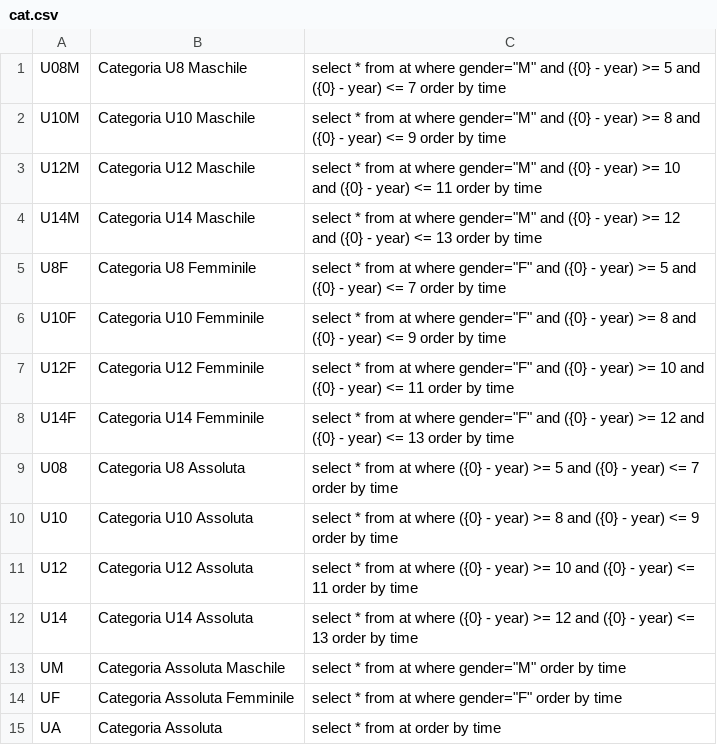
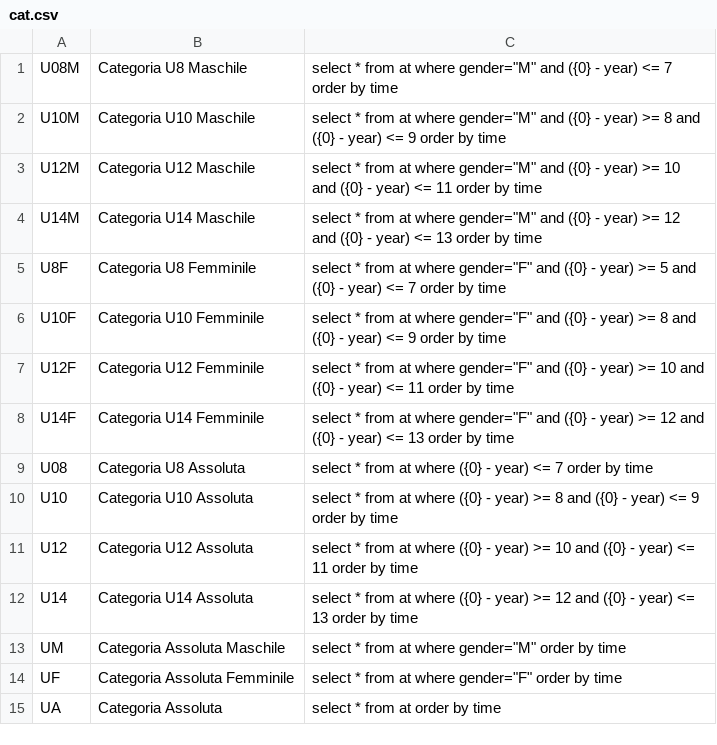
Before and after one commit to o3o/LdgLite, a CSV file: doc/cat.csv, drawn as a sheet.

```diff
--- a/doc/cat.csv
+++ b/doc/cat.csv
@@ -1,2 +1,2 @@
-U08M;Categoria U8 Maschile;select * from at where gender="M" and ({0} - year) >= 5 and ({0} - year) <= 7  order by time;
+U08M;Categoria U8 Maschile;select * from at where gender="M"  and ({0} - year) <= 7  order by time;
 U10M;Categoria U10 Maschile;select * from at where gender="M" and ({0} - year) >= 8 and ({0} - year) <= 9  order by time;
@@ -8,3 +8,3 @@ U12F;Categoria U12 Femminile; select * from at where gender="F" and ({0} - year)
 U14F;Categoria U14 Femminile; select * from at where gender="F" and ({0} - year) >= 12 and ({0} - year) <= 13  order by time;
-U08;Categoria U8 Assoluta;select * from at where ({0} - year) >= 5 and ({0} - year) <= 7  order by time;
+U08;Categoria U8 Assoluta;select * from at where ({0} - year) <= 7  order by time;
 U10;Categoria U10 Assoluta;select * from at where ({0} - year) >= 8 and ({0} - year) <= 9  order by time;
```
Also changed, not shown: 13 other files.
